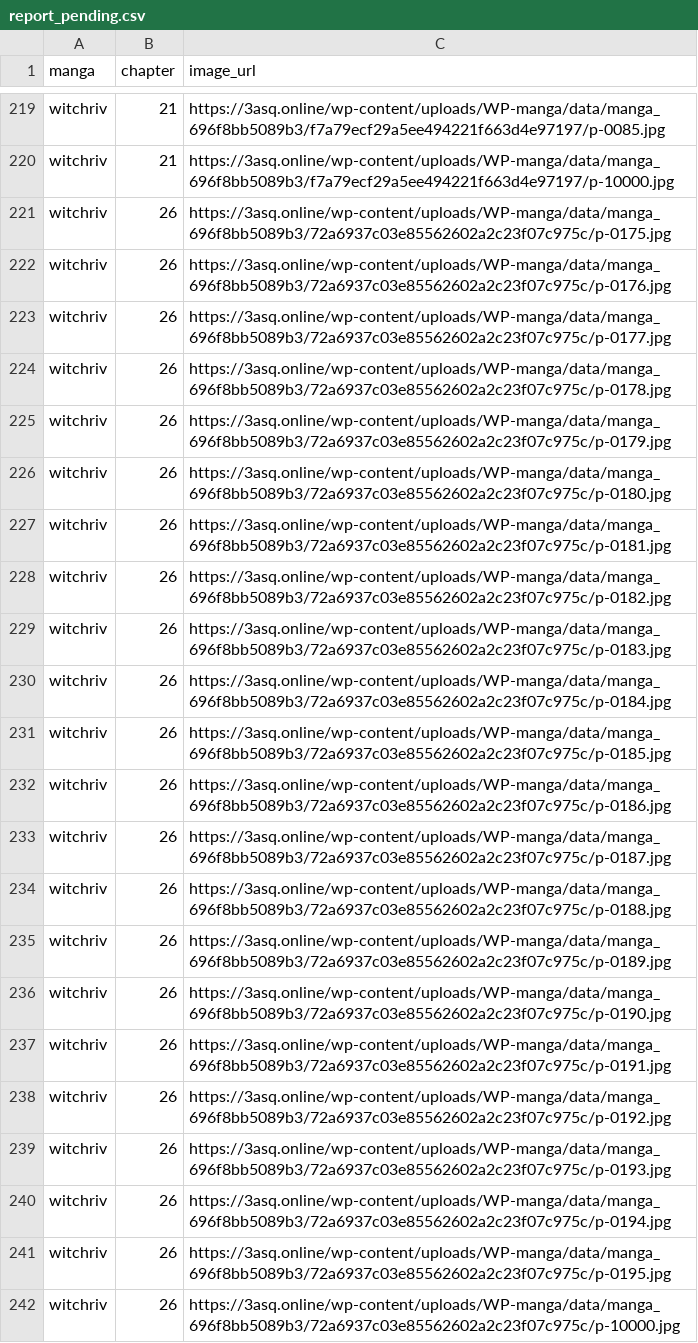
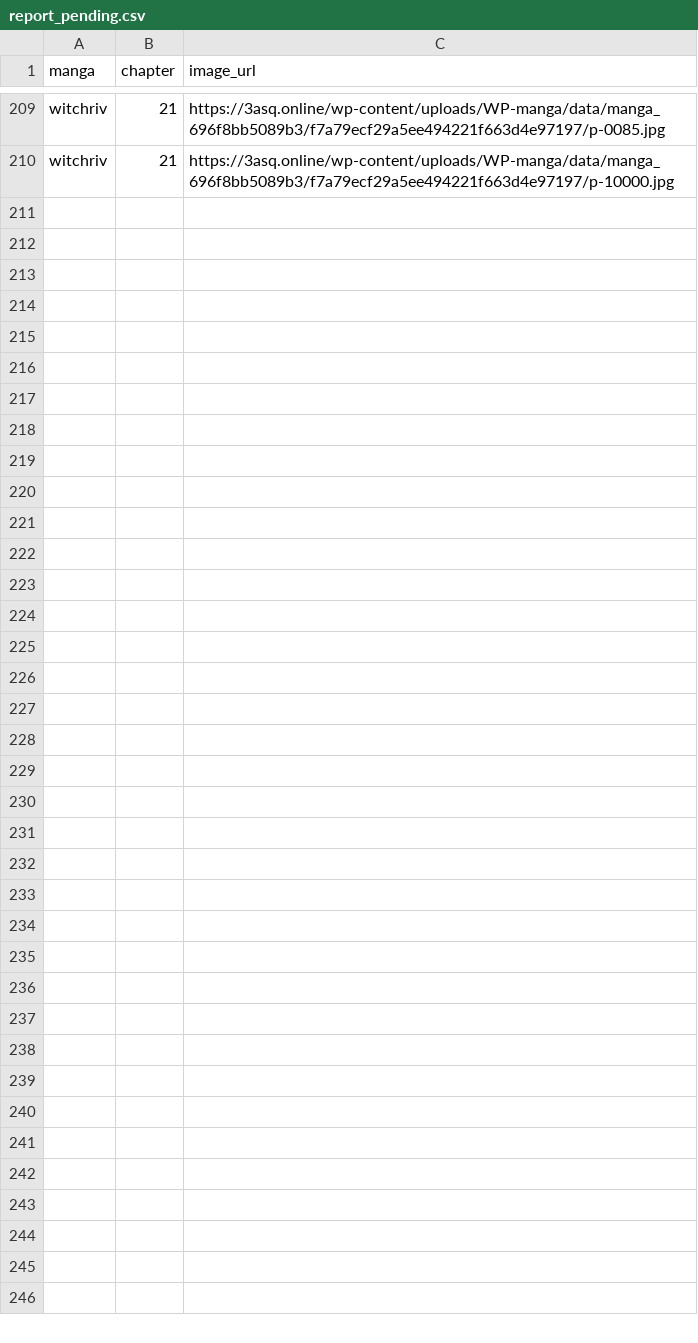
Before and after one commit to 24bit192kHz/3asq-image-recovery-site, a CSV file: report_pending.csv, drawn as a sheet; only a part is shown, gaps mark what is left out; the diff covers the shown part only.

```diff
--- a/report_pending.csv
+++ b/report_pending.csv
@@ -220,23 +210 @@ witchriv,21,https://3asq.online/wp-content/uploads/WP-manga/data/manga_696f8bb50
 witchriv,21,https://3asq.online/wp-content/uploads/WP-manga/data/manga_696f8bb5089b3/f7a79ecf29a5ee494221f663d4e97197/p-10000.jpg
-witchriv,26,https://3asq.online/wp-content/uploads/WP-manga/data/manga_696f8bb5089b3/72a6937c03e85562602a2c23f07c975c/p-0175.jpg
-witchriv,26,https://3asq.online/wp-content/uploads/WP-manga/data/manga_696f8bb5089b3/72a6937c03e85562602a2c23f07c975c/p-0176.jpg
-witchriv,26,https://3asq.online/wp-content/uploads/WP-manga/data/manga_696f8bb5089b3/72a6937c03e85562602a2c23f07c975c/p-0177.jpg
-witchriv,26,https://3asq.online/wp-content/uploads/WP-manga/data/manga_696f8bb5089b3/72a6937c03e85562602a2c23f07c975c/p-0178.jpg
-witchriv,26,https://3asq.online/wp-content/uploads/WP-manga/data/manga_696f8bb5089b3/72a6937c03e85562602a2c23f07c975c/p-0179.jpg
-witchriv,26,https://3asq.online/wp-content/uploads/WP-manga/data/manga_696f8bb5089b3/72a6937c03e85562602a2c23f07c975c/p-0180.jpg
-witchriv,26,https://3asq.online/wp-content/uploads/WP-manga/data/manga_696f8bb5089b3/72a6937c03e85562602a2c23f07c975c/p-0181.jpg
-witchriv,26,https://3asq.online/wp-content/uploads/WP-manga/data/manga_696f8bb5089b3/72a6937c03e85562602a2c23f07c975c/p-0182.jpg
-witchriv,26,https://3asq.online/wp-content/uploads/WP-manga/data/manga_696f8bb5089b3/72a6937c03e85562602a2c23f07c975c/p-0183.jpg
-witchriv,26,https://3asq.online/wp-content/uploads/WP-manga/data/manga_696f8bb5089b3/72a6937c03e85562602a2c23f07c975c/p-0184.jpg
-witchriv,26,https://3asq.online/wp-content/uploads/WP-manga/data/manga_696f8bb5089b3/72a6937c03e85562602a2c23f07c975c/p-0185.jpg
-witchriv,26,https://3asq.online/wp-content/uploads/WP-manga/data/manga_696f8bb5089b3/72a6937c03e85562602a2c23f07c975c/p-0186.jpg
-witchriv,26,https://3asq.online/wp-content/uploads/WP-manga/data/manga_696f8bb5089b3/72a6937c03e85562602a2c23f07c975c/p-0187.jpg
-witchriv,26,https://3asq.online/wp-content/uploads/WP-manga/data/manga_696f8bb5089b3/72a6937c03e85562602a2c23f07c975c/p-0188.jpg
-witchriv,26,https://3asq.online/wp-content/uploads/WP-manga/data/manga_696f8bb5089b3/72a6937c03e85562602a2c23f07c975c/p-0189.jpg
-witchriv,26,https://3asq.online/wp-content/uploads/WP-manga/data/manga_696f8bb5089b3/72a6937c03e85562602a2c23f07c975c/p-0190.jpg
-witchriv,26,https://3asq.online/wp-content/uploads/WP-manga/data/manga_696f8bb5089b3/72a6937c03e85562602a2c23f07c975c/p-0191.jpg
-witchriv,26,https://3asq.online/wp-content/uploads/WP-manga/data/manga_696f8bb5089b3/72a6937c03e85562602a2c23f07c975c/p-0192.jpg
-witchriv,26,https://3asq.online/wp-content/uploads/WP-manga/data/manga_696f8bb5089b3/72a6937c03e85562602a2c23f07c975c/p-0193.jpg
-witchriv,26,https://3asq.online/wp-content/uploads/WP-manga/data/manga_696f8bb5089b3/72a6937c03e85562602a2c23f07c975c/p-0194.jpg
-witchriv,26,https://3asq.online/wp-content/uploads/WP-manga/data/manga_696f8bb5089b3/72a6937c03e85562602a2c23f07c975c/p-0195.jpg
-witchriv,26,https://3asq.online/wp-content/uploads/WP-manga/data/manga_696f8bb5089b3/72a6937c03e85562602a2c23f07c975c/p-10000.jpg
```
Also changed, not shown: 10 removed rows elsewhere in this file, report_by_manga.csv, report_summary.csv, 3 other files.
